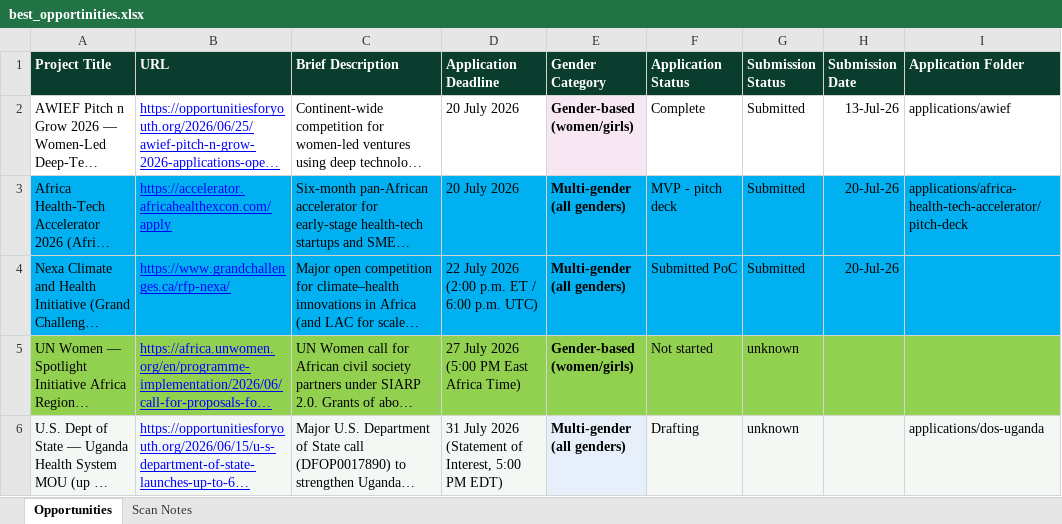
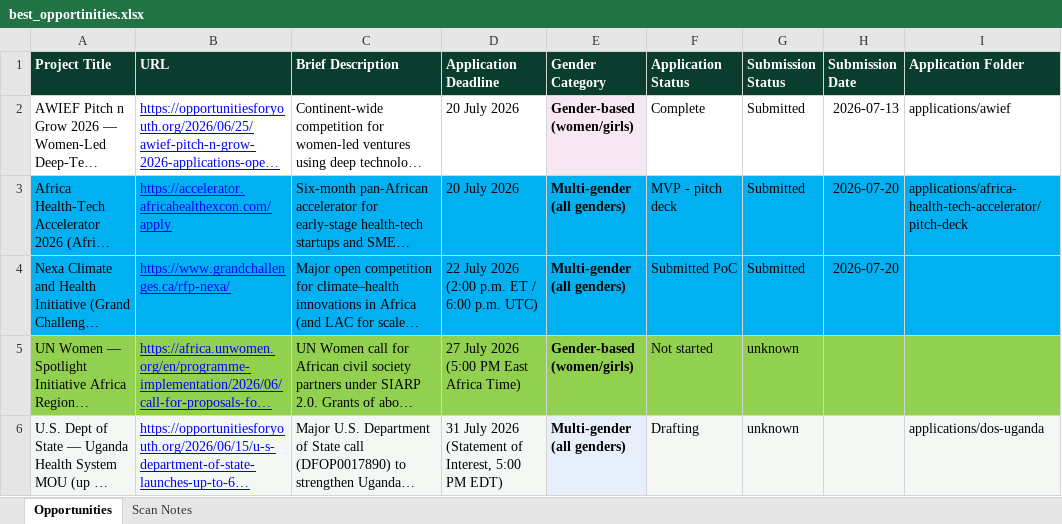
Before and after one commit to WASSWA2624/fairbanks, an Excel workbook: opportunities/best_opportinities.xlsx, sheet Opportunities, drawn as a sheet; only a part is shown; long unchanged cells end in …; values as stored, in another font and other column widths than the file's, no borders; the diff covers the shown part only; the diff names each change by its address in the sheet, - before the commit and + after, or states it on an @@ line.

Commit message:
Update best_opportunities.xlsx with new data
- Modified the binary file `best_opportinities.xlsx` to include updated information on potential opportunities.
- Ensured the document reflects the latest insights and analysis for strategic decision-making.

```diff
--- a/opportunities/best_opportinities.xlsx (sheet Opportunities)
+++ b/opportunities/best_opportinities.xlsx (sheet Opportunities)
-H2 (Submission Date): 13-Jul-26
+H2 (Submission Date): 2026-07-13
-H3:H4 (Submission Date): 20-Jul-26
+H3:H4 (Submission Date): 2026-07-20
```
Also changed, not shown: 1 added row, 1 moved row and cell formats elsewhere in this sheet.
